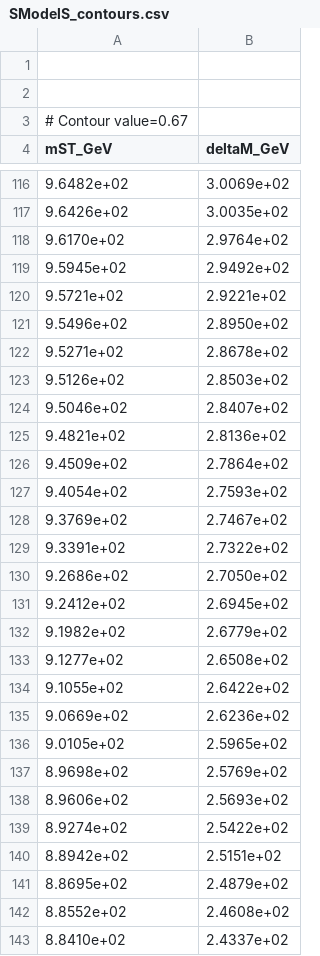
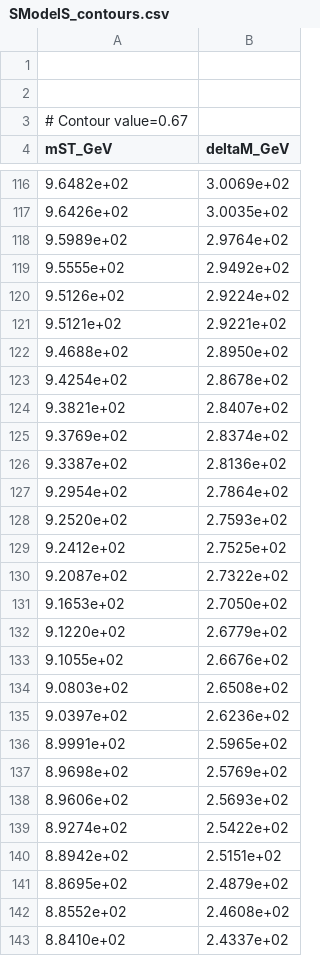
Before and after one commit to andlessa/SMStoEFT, a CSV file: notebooks/constraints/SModelS_contours.csv, drawn as a sheet; only a part is shown, gaps mark what is left out; the diff covers the shown part only.

```diff
--- a/notebooks/constraints/SModelS_contours.csv
+++ b/notebooks/constraints/SModelS_contours.csv
@@ -117,21 +117,21 @@ mST_GeV,deltaM_GeV
 9.6426e+02,3.0035e+02
-9.6170e+02,2.9764e+02
-9.5945e+02,2.9492e+02
-9.5721e+02,2.9221e+02
-9.5496e+02,2.8950e+02
-9.5271e+02,2.8678e+02
-9.5126e+02,2.8503e+02
-9.5046e+02,2.8407e+02
-9.4821e+02,2.8136e+02
-9.4509e+02,2.7864e+02
-9.4054e+02,2.7593e+02
-9.3769e+02,2.7467e+02
-9.3391e+02,2.7322e+02
-9.2686e+02,2.7050e+02
-9.2412e+02,2.6945e+02
-9.1982e+02,2.6779e+02
-9.1277e+02,2.6508e+02
-9.1055e+02,2.6422e+02
-9.0669e+02,2.6236e+02
-9.0105e+02,2.5965e+02
+9.5989e+02,2.9764e+02
+9.5555e+02,2.9492e+02
+9.5126e+02,2.9224e+02
+9.5121e+02,2.9221e+02
+9.4688e+02,2.8950e+02
+9.4254e+02,2.8678e+02
+9.3821e+02,2.8407e+02
+9.3769e+02,2.8374e+02
+9.3387e+02,2.8136e+02
+9.2954e+02,2.7864e+02
+9.2520e+02,2.7593e+02
+9.2412e+02,2.7525e+02
+9.2087e+02,2.7322e+02
+9.1653e+02,2.7050e+02
+9.1220e+02,2.6779e+02
+9.1055e+02,2.6676e+02
+9.0803e+02,2.6508e+02
+9.0397e+02,2.6236e+02
+8.9991e+02,2.5965e+02
 8.9698e+02,2.5769e+02
```
Also changed, not shown: 12 added rows, 12 removed rows and 31 edited cells elsewhere in this file, 13 other files.
